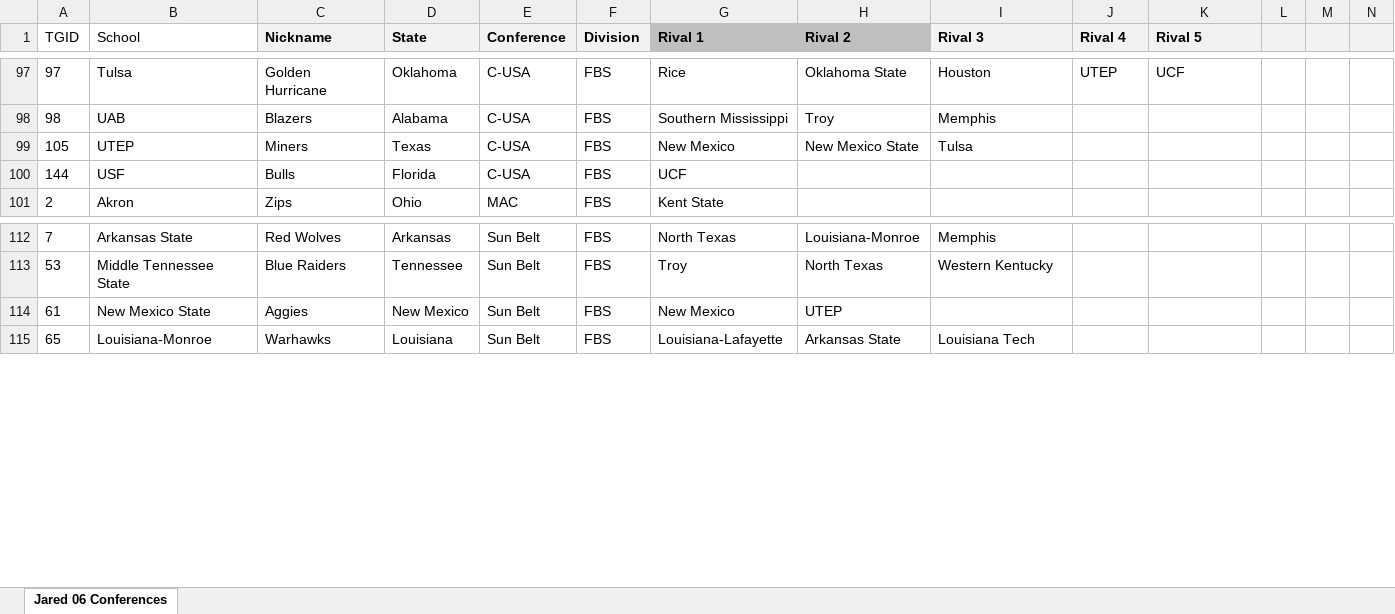
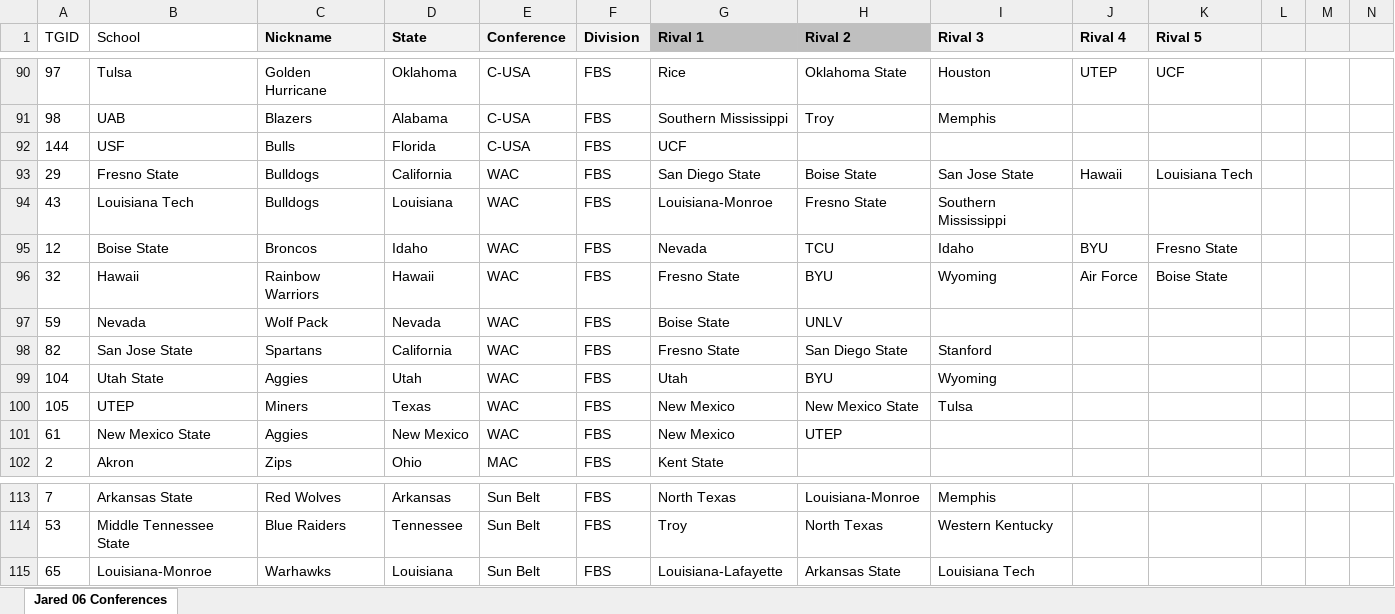
Before and after one commit to jet5195/ncaa-06-scheduler, an Excel workbook: src/main/resources/My_Custom_Conferences.xlsx, sheet Jared 06 Conferences, drawn as a sheet; only a part is shown, gaps mark what is left out; values as stored, in another font and other column widths than the file's, no borders; removed rows and columns are numbered as before the commit, all else as after; the diff covers the shown part only; the diff names each change by its address in the sheet, - before the commit and + after, or states it on an @@ line.

```diff
--- a/src/main/resources/My_Custom_Conferences.xlsx (sheet Jared 06 Conferences)
+++ b/src/main/resources/My_Custom_Conferences.xlsx (sheet Jared 06 Conferences)
-row 99: 105 | UTEP | Miners | Texas | C-USA | FBS | New Mexico | New Mexico State | Tulsa
+row 93: 29 | Fresno State | Bulldogs | California | WAC | FBS | San Diego State | Boise State | San Jose State | Hawaii | Louisiana Tech
+row 94: 43 | Louisiana Tech | Bulldogs | Louisiana | WAC | FBS | Louisiana-Monroe | Fresno State | Southern Mississippi
+row 95: 12 | Boise State | Broncos | Idaho | WAC | FBS | Nevada | TCU | Idaho | BYU | Fresno State
+row 96: 32 | Hawaii | Rainbow Warriors | Hawaii | WAC | FBS | Fresno State | BYU | Wyoming | Air Force | Boise State
+row 97: 59 | Nevada | Wolf Pack | Nevada | WAC | FBS | Boise State | UNLV
+row 98: 82 | San Jose State | Spartans | California | WAC | FBS | Fresno State | San Diego State | Stanford
+row 99: 104 | Utah State | Aggies | Utah | WAC | FBS | Utah | BYU | Wyoming
+row 100: 105 | UTEP | Miners | Texas | WAC | FBS | New Mexico | New Mexico State | Tulsa
+row 101: 61 | New Mexico State | Aggies | New Mexico | WAC | FBS | New Mexico | UTEP
-row 114: 61 | New Mexico State | Aggies | New Mexico | Sun Belt | FBS | New Mexico | UTEP
```
Also changed, not shown: 7 removed rows elsewhere in this sheet, 7 other files.
